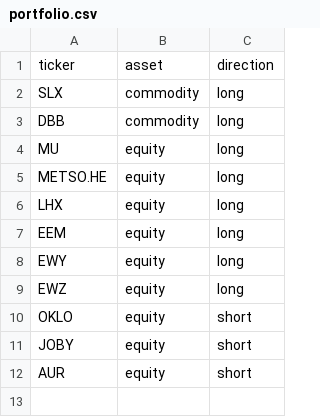
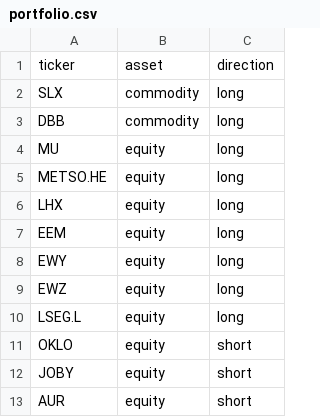
Before and after one commit to ShaivPandya/market-scripts, a CSV file: portfolio/portfolio.csv, drawn as a sheet; the diff names each change by its address in the sheet, - before the commit and + after, or states it on an @@ line.

```diff
--- a/portfolio/portfolio.csv
+++ b/portfolio/portfolio.csv
+row 10: LSEG.L | equity | long
```
Also changed, not shown: 2 other files.
